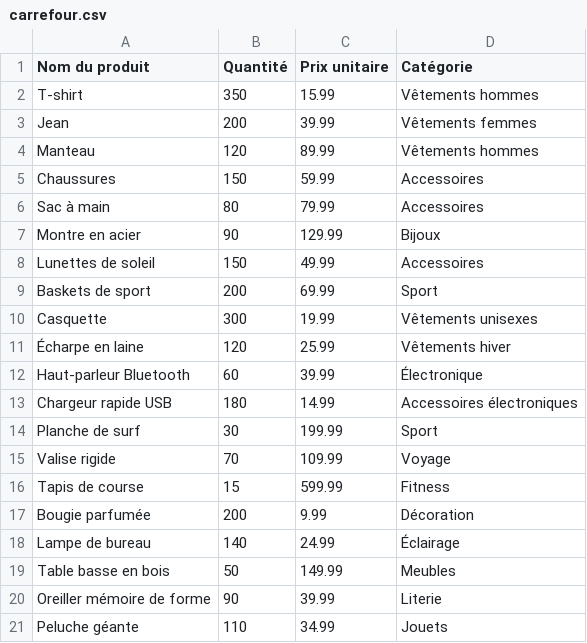
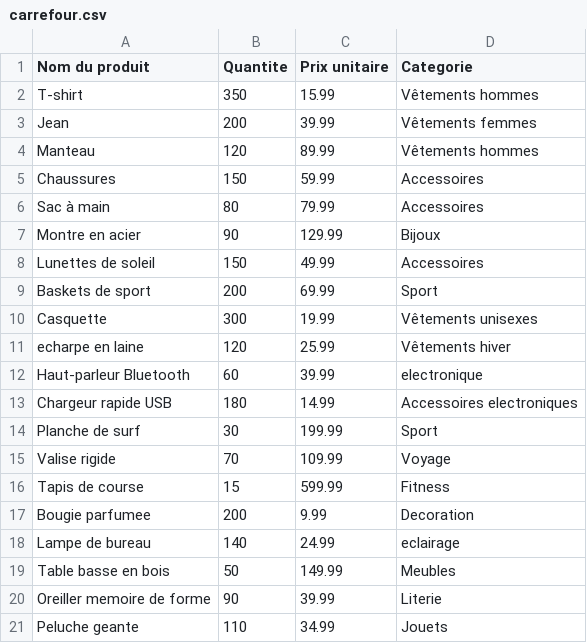
Before and after one commit to Akanaifu/script_perso, a CSV file: stockDB/carrefour.csv, drawn as a sheet.

```diff
--- a/stockDB/carrefour.csv
+++ b/stockDB/carrefour.csv
@@ -1,2 +1,2 @@
-Nom du produit,Quantité,Prix unitaire,Catégorie
+Nom du produit,Quantite,Prix unitaire,Categorie
 T-shirt,350,15.99,Vêtements hommes
@@ -10,5 +10,5 @@ Baskets de sport,200,69.99,Sport
 Casquette,300,19.99,Vêtements unisexes
-Écharpe en laine,120,25.99,Vêtements hiver
-Haut-parleur Bluetooth,60,39.99,Électronique
-Chargeur rapide USB,180,14.99,Accessoires électroniques
+echarpe en laine,120,25.99,Vêtements hiver
+Haut-parleur Bluetooth,60,39.99,electronique
+Chargeur rapide USB,180,14.99,Accessoires electroniques
 Planche de surf,30,199.99,Sport
@@ -16,6 +16,6 @@ Valise rigide,70,109.99,Voyage
 Tapis de course,15,599.99,Fitness
-Bougie parfumée,200,9.99,Décoration
-Lampe de bureau,140,24.99,Éclairage
+Bougie parfumee,200,9.99,Decoration
+Lampe de bureau,140,24.99,eclairage
 Table basse en bois,50,149.99,Meubles
-Oreiller mémoire de forme,90,39.99,Literie
-Peluche géante,110,34.99,Jouets
+Oreiller memoire de forme,90,39.99,Literie
+Peluche geante,110,34.99,Jouets
```
Also changed, not shown: stockDB/aldi.csv, stockDB/delhaize.csv, 4 other files.
